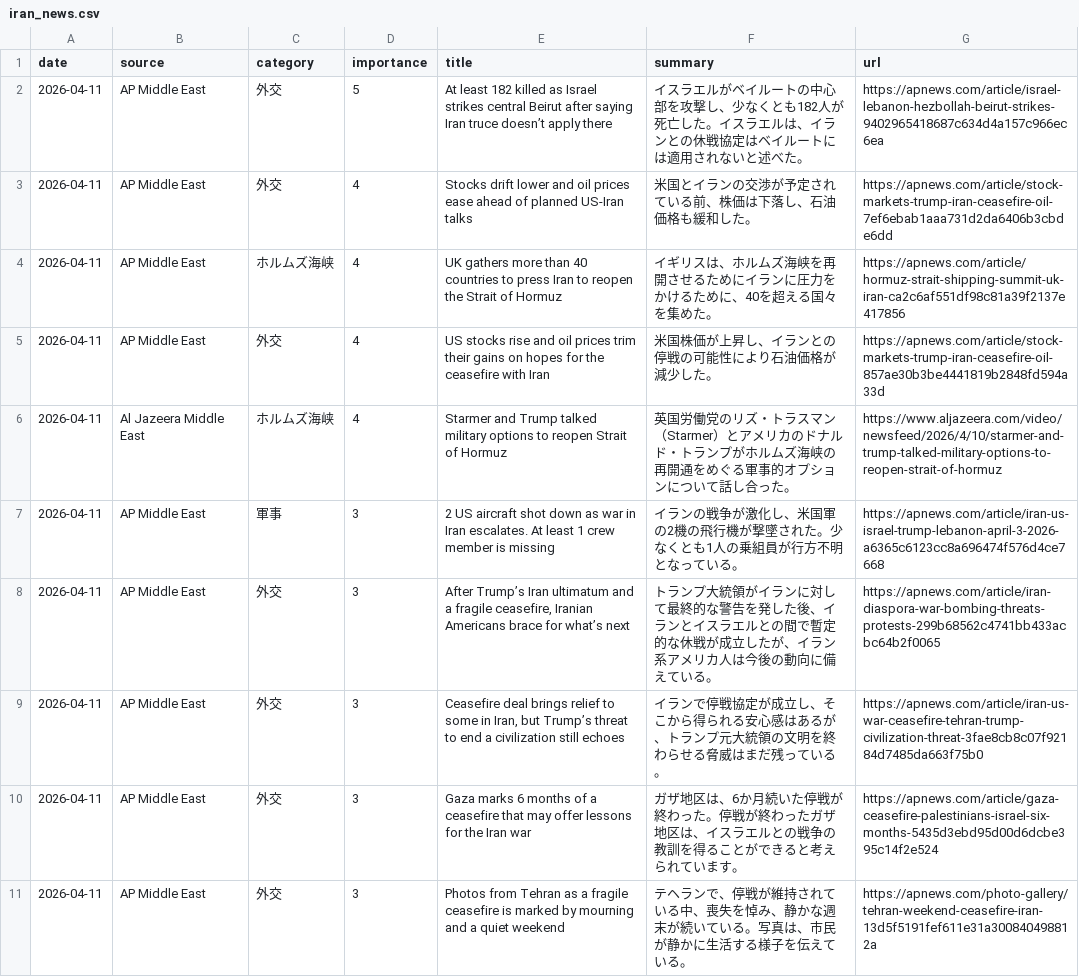
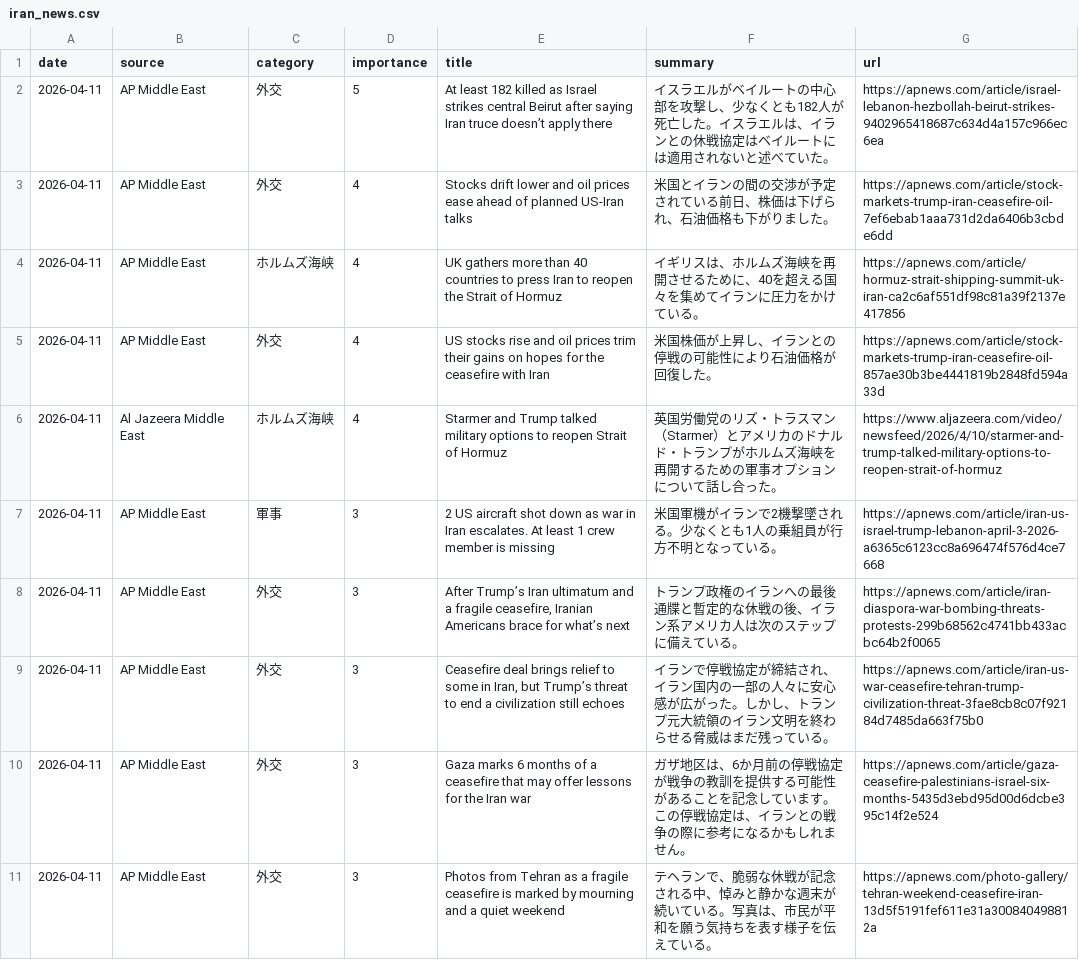
Before and after one commit to naka3-14/i-news, a CSV file: data/iran_news.csv, drawn as a sheet; only a part is shown; the diff covers the shown part only.

```diff
--- a/data/iran_news.csv
+++ b/data/iran_news.csv
@@ -1,11 +1,11 @@
 date,source,category,importance,title,summary,url
-2026-04-11,AP Middle East,外交,5,At least 182 killed as Israel strikes central Beirut after saying Iran truce doesn’t apply there,イスラエルがベイルートの中心部を攻撃し、少なくとも182人が死亡した。イスラエルは、イランとの休戦協定はベイルートには適用されないと述べた。,https://apnews.com/article/israel-lebanon-hezbollah-beirut-strikes-9402965418687c634d4a157c966ec6ea
-2026-04-11,AP Middle East,外交,4,Stocks drift lower and oil prices ease ahead of planned US-Iran talks,米国とイランの交渉が予定されている前、株価は下落し、石油価格も緩和した。,https://apnews.com/article/stock-markets-trump-iran-ceasefire-oil-7ef6ebab1aaa731d2da6406b3cbde6dd
-2026-04-11,AP Middle East,ホルムズ海峡,4,UK gathers more than 40 countries to press Iran to reopen the Strait of Hormuz,イギリスは、ホルムズ海峡を再開させるためにイランに圧力をかけるために、40を超える国々を集めた。,https://apnews.com/article/hormuz-strait-shipping-summit-uk-iran-ca2c6af551df98c81a39f2137e417856
-2026-04-11,AP Middle East,外交,4,US stocks rise and oil prices trim their gains on hopes for the ceasefire with Iran,米国株価が上昇し、イランとの停戦の可能性により石油価格が減少した。,https://apnews.com/article/stock-markets-trump-iran-ceasefire-oil-857ae30b3be4441819b2848fd594a33d
-2026-04-11,Al Jazeera Middle East,ホルムズ海峡,4,Starmer and Trump talked military options to reopen Strait of Hormuz,英国労働党のリズ・トラスマン（Starmer）とアメリカのドナルド・トランプがホルムズ海峡の再開通をめぐる軍事的オプションについて話し合った。,https://www.aljazeera.com/video/newsfeed/2026/4/10/starmer-and-trump-talked-military-options-to-reopen-strait-of-hormuz
-2026-04-11,AP Middle East,軍事,3,2 US aircraft shot down as war in Iran escalates. At least 1 crew member is missing,イランの戦争が激化し、米国軍の2機の飛行機が撃墜された。少なくとも1人の乗組員が行方不明となっている。,https://apnews.com/article/iran-us-israel-trump-lebanon-april-3-2026-a6365c6123cc8a696474f576d4ce7668
-2026-04-11,AP Middle East,外交,3,"After Trump’s Iran ultimatum and a fragile ceasefire, Iranian Americans brace for what’s next",トランプ大統領がイランに対して最終的な警告を発した後、イランとイスラエルとの間で暫定的な休戦が成立したが、イラン系アメリカ人は今後の動向に備えている。,https://apnews.com/article/iran-diaspora-war-bombing-threats-protests-299b68562c4741bb433acbc64b2f0065
-2026-04-11,AP Middle East,外交,3,"Ceasefire deal brings relief to some in Iran, but Trump’s threat to end a civilization still echoes",イランで停戦協定が成立し、そこから得られる安心感はあるが、トランプ元大統領の文明を終わらせる脅威はまだ残っている。,https://apnews.com/article/iran-us-war-ceasefire-tehran-trump-civilization-threat-3fae8cb8c07f92184d7485da663f75b0
-2026-04-11,AP Middle East,外交,3,Gaza marks 6 months of a ceasefire that may offer lessons for the Iran war,ガザ地区は、6か月続いた停戦が終わった。停戦が終わったガザ地区は、イスラエルとの戦争の教訓を得ることができると考えられています。,https://apnews.com/article/gaza-ceasefire-palestinians-israel-six-months-5435d3ebd95d00d6dcbe395c14f2e524
-2026-04-11,AP Middle East,外交,3,Photos from Tehran as a fragile ceasefire is marked by mourning and a quiet weekend,テヘランで、停戦が維持されている中、喪失を悼み、静かな週末が続いている。写真は、市民が静かに生活する様子を伝えている。,https://apnews.com/photo-gallery/tehran-weekend-ceasefire-iran-13d5f5191fef611e31a300840498812a
+2026-04-11,AP Middle East,外交,5,At least 182 killed as Israel strikes central Beirut after saying Iran truce doesn’t apply there,イスラエルがベイルートの中心部を攻撃し、少なくとも182人が死亡した。イスラエルは、イランとの休戦協定はベイルートには適用されないと述べていた。,https://apnews.com/article/israel-lebanon-hezbollah-beirut-strikes-9402965418687c634d4a157c966ec6ea
+2026-04-11,AP Middle East,外交,4,Stocks drift lower and oil prices ease ahead of planned US-Iran talks,米国とイランの間の交渉が予定されている前日、株価は下げられ、石油価格も下がりました。,https://apnews.com/article/stock-markets-trump-iran-ceasefire-oil-7ef6ebab1aaa731d2da6406b3cbde6dd
+2026-04-11,AP Middle East,ホルムズ海峡,4,UK gathers more than 40 countries to press Iran to reopen the Strait of Hormuz,イギリスは、ホルムズ海峡を再開させるために、40を超える国々を集めてイランに圧力をかけている。,https://apnews.com/article/hormuz-strait-shipping-summit-uk-iran-ca2c6af551df98c81a39f2137e417856
+2026-04-11,AP Middle East,外交,4,US stocks rise and oil prices trim their gains on hopes for the ceasefire with Iran,米国株価が上昇し、イランとの停戦の可能性により石油価格が回復した。,https://apnews.com/article/stock-markets-trump-iran-ceasefire-oil-857ae30b3be4441819b2848fd594a33d
+2026-04-11,Al Jazeera Middle East,ホルムズ海峡,4,Starmer and Trump talked military options to reopen Strait of Hormuz,英国労働党のリズ・トラスマン（Starmer）とアメリカのドナルド・トランプがホルムズ海峡を再開するための軍事オプションについて話し合った。,https://www.aljazeera.com/video/newsfeed/2026/4/10/starmer-and-trump-talked-military-options-to-reopen-strait-of-hormuz
+2026-04-11,AP Middle East,軍事,3,2 US aircraft shot down as war in Iran escalates. At least 1 crew member is missing,米国軍機がイランで2機撃墜される。少なくとも1人の乗組員が行方不明となっている。,https://apnews.com/article/iran-us-israel-trump-lebanon-april-3-2026-a6365c6123cc8a696474f576d4ce7668
+2026-04-11,AP Middle East,外交,3,"After Trump’s Iran ultimatum and a fragile ceasefire, Iranian Americans brace for what’s next",トランプ政権のイランへの最後通牒と暫定的な休戦の後、イラン系アメリカ人は次のステップに備えている。,https://apnews.com/article/iran-diaspora-war-bombing-threats-protests-299b68562c4741bb433acbc64b2f0065
+2026-04-11,AP Middle East,外交,3,"Ceasefire deal brings relief to some in Iran, but Trump’s threat to end a civilization still echoes",イランで停戦協定が締結され、イラン国内の一部の人々に安心感が広がった。しかし、トランプ元大統領のイラン文明を終わらせる脅威はまだ残っている。,https://apnews.com/article/iran-us-war-ceasefire-tehran-trump-civilization-threat-3fae8cb8c07f92184d7485da663f75b0
+2026-04-11,AP Middle East,外交,3,Gaza marks 6 months of a ceasefire that may offer lessons for the Iran war,ガザ地区は、6か月前の停戦協定が戦争の教訓を提供する可能性があることを記念しています。この停戦協定は、イランとの戦争の際に参考になるかもしれません。,https://apnews.com/article/gaza-ceasefire-palestinians-israel-six-months-5435d3ebd95d00d6dcbe395c14f2e524
+2026-04-11,AP Middle East,外交,3,Photos from Tehran as a fragile ceasefire is marked by mourning and a quiet weekend,テヘランで、脆弱な休戦が記念される中、悼みと静かな週末が続いている。写真は、市民が平和を願う気持ちを表す様子を伝えている。,https://apnews.com/photo-gallery/tehran-weekend-ceasefire-iran-13d5f5191fef611e31a300840498812a
```
Also changed, not shown: 16 edited cells elsewhere in this file, 5 other files.
